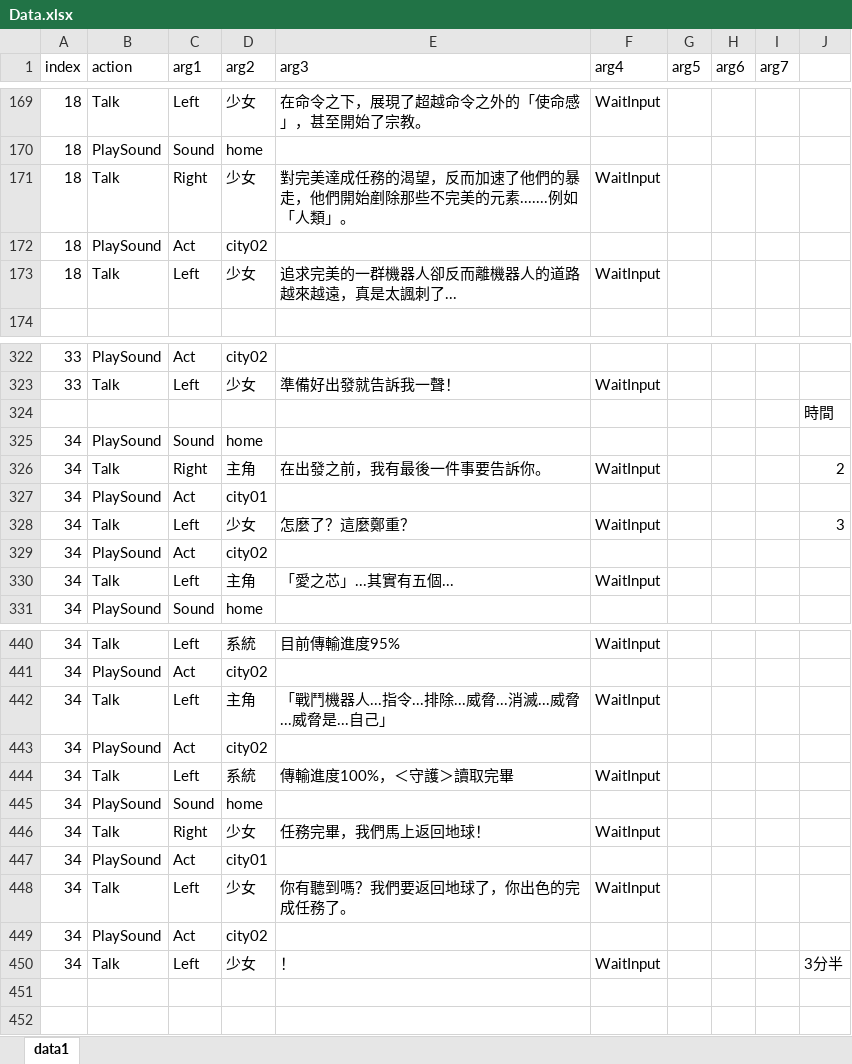
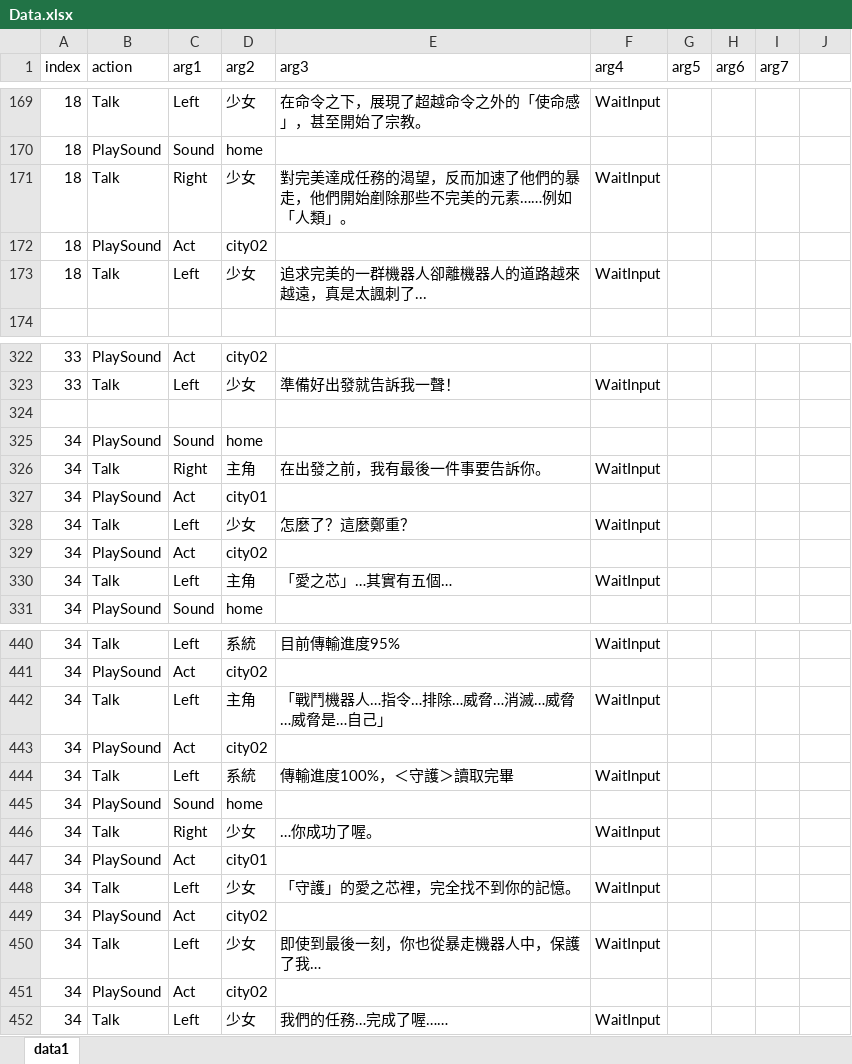
Before and after one commit to YouZhengHua/7thDIYGameJam, an Excel workbook: Assets/ExcelData/Data.xlsx, sheet data1, drawn as a sheet; only a part is shown, gaps mark what is left out; values as stored, in another font and other column widths than the file's, no borders; charts and pictures not drawn; the diff covers the shown part only; the diff names each change by its address in the sheet, - before the commit and + after, or states it on an @@ line.

```diff
--- a/Assets/ExcelData/Data.xlsx (sheet data1)
+++ b/Assets/ExcelData/Data.xlsx (sheet data1)
-E171 (arg3): …美的元素.......例如「人…
+E171 (arg3): …美的元素……例如「人…
-E173 (arg3): 追求完美的一群機器人卻反而離機器人的道路越來越遠，真是太諷刺了...
+E173 (arg3): 追求完美的一群機器人卻離機器人的道路越來越遠，真是太諷刺了...
-J324: 時間
+J324: (empty)
-J326: 2
+J326: (empty)
-J328: 3
+J328: (empty)
-E330 (arg3): 「愛之芯」...其實有五個...
+E330 (arg3): 「愛之芯」…其實有五個…
-E442 (arg3): 「戰鬥機器人...指令...排除...威脅...消滅...威脅...威脅是...自己」
+E442 (arg3): 「戰鬥機器人…指令…排除…威脅…消滅…威脅…威脅是…自己」
-E446 (arg3): 任務完畢，我們馬上返回地球！
+E446 (arg3): …你成功了喔。
-E448 (arg3): 你有聽到嗎？我們要返回地球了，你出色的完成任務了。
+E448 (arg3): 「守護」的愛之芯裡，完全找不到你的記憶。
-E450 (arg3): ！
+E450 (arg3): 即使到最後一刻，你也從暴走機器人中，保護了我…
-J450: 3分半
+J450: (empty)
+row 451: 34 | PlaySound | Act | city02
+row 452: 34 | Talk | Left | 少女 | 我們的任務…完成了喔…… | WaitInput
```
Also changed, not shown: 27 edited cells elsewhere in this sheet, 9 other files.
